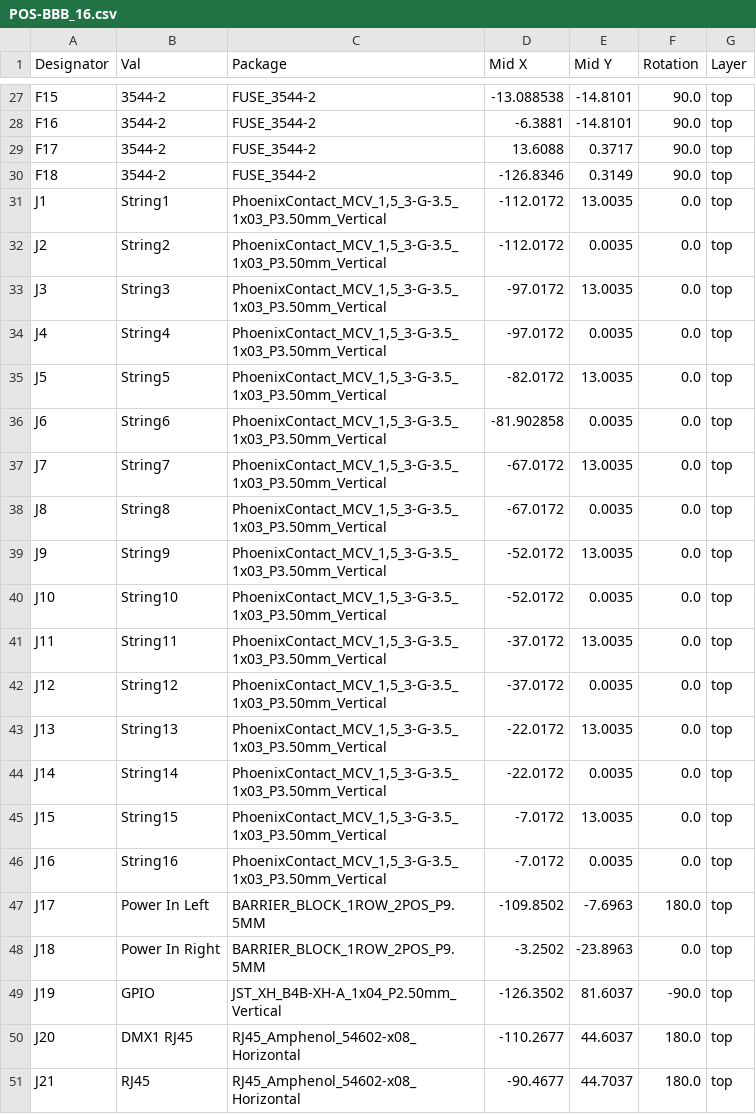
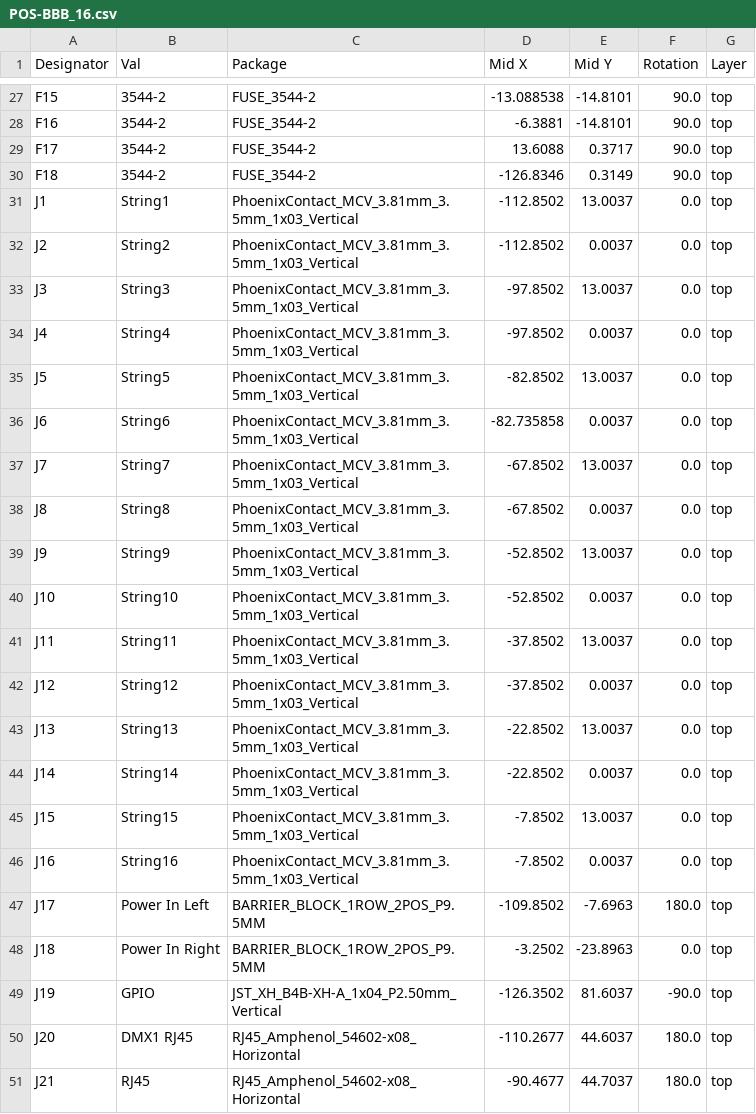
Before and after one commit to computergeek1507/PB_16, a CSV file: BBB_16_SMD/jlcpcb/assembly/POS-BBB_16.csv, drawn as a sheet; only a part is shown, gaps mark what is left out.

```diff
--- a/BBB_16_SMD/jlcpcb/assembly/POS-BBB_16.csv
+++ b/BBB_16_SMD/jlcpcb/assembly/POS-BBB_16.csv
@@ -30,18 +30,18 @@ F17,3544-2,FUSE_3544-2,13.6088,0.3717,90.0,top
 F18,3544-2,FUSE_3544-2,-126.8346,0.3149,90.0,top
-J1,String1,"PhoenixContact_MCV_1,5_3-G-3.5_1x03_P3.50mm_Vertical",-112.0172,13.0035,0.0,top
-J2,String2,"PhoenixContact_MCV_1,5_3-G-3.5_1x03_P3.50mm_Vertical",-112.0172,0.0035,0.0,top
-J3,String3,"PhoenixContact_MCV_1,5_3-G-3.5_1x03_P3.50mm_Vertical",-97.0172,13.0035,0.0,top
-J4,String4,"PhoenixContact_MCV_1,5_3-G-3.5_1x03_P3.50mm_Vertical",-97.0172,0.0035,0.0,top
-J5,String5,"PhoenixContact_MCV_1,5_3-G-3.5_1x03_P3.50mm_Vertical",-82.0172,13.0035,0.0,top
-J6,String6,"PhoenixContact_MCV_1,5_3-G-3.5_1x03_P3.50mm_Vertical",-81.902858,0.0035,0.0,top
-J7,String7,"PhoenixContact_MCV_1,5_3-G-3.5_1x03_P3.50mm_Vertical",-67.0172,13.0035,0.0,top
-J8,String8,"PhoenixContact_MCV_1,5_3-G-3.5_1x03_P3.50mm_Vertical",-67.0172,0.0035,0.0,top
-J9,String9,"PhoenixContact_MCV_1,5_3-G-3.5_1x03_P3.50mm_Vertical",-52.0172,13.0035,0.0,top
-J10,String10,"PhoenixContact_MCV_1,5_3-G-3.5_1x03_P3.50mm_Vertical",-52.0172,0.0035,0.0,top
-J11,String11,"PhoenixContact_MCV_1,5_3-G-3.5_1x03_P3.50mm_Vertical",-37.0172,13.0035,0.0,top
-J12,String12,"PhoenixContact_MCV_1,5_3-G-3.5_1x03_P3.50mm_Vertical",-37.0172,0.0035,0.0,top
-J13,String13,"PhoenixContact_MCV_1,5_3-G-3.5_1x03_P3.50mm_Vertical",-22.0172,13.0035,0.0,top
-J14,String14,"PhoenixContact_MCV_1,5_3-G-3.5_1x03_P3.50mm_Vertical",-22.0172,0.0035,0.0,top
-J15,String15,"PhoenixContact_MCV_1,5_3-G-3.5_1x03_P3.50mm_Vertical",-7.0172,13.0035,0.0,top
-J16,String16,"PhoenixContact_MCV_1,5_3-G-3.5_1x03_P3.50mm_Vertical",-7.0172,0.0035,0.0,top
+J1,String1,PhoenixContact_MCV_3.81mm_3.5mm_1x03_Vertical,-112.8502,13.0037,0.0,top
+J2,String2,PhoenixContact_MCV_3.81mm_3.5mm_1x03_Vertical,-112.8502,0.0037,0.0,top
+J3,String3,PhoenixContact_MCV_3.81mm_3.5mm_1x03_Vertical,-97.8502,13.0037,0.0,top
+J4,String4,PhoenixContact_MCV_3.81mm_3.5mm_1x03_Vertical,-97.8502,0.0037,0.0,top
+J5,String5,PhoenixContact_MCV_3.81mm_3.5mm_1x03_Vertical,-82.8502,13.0037,0.0,top
+J6,String6,PhoenixContact_MCV_3.81mm_3.5mm_1x03_Vertical,-82.735858,0.0037,0.0,top
+J7,String7,PhoenixContact_MCV_3.81mm_3.5mm_1x03_Vertical,-67.8502,13.0037,0.0,top
+J8,String8,PhoenixContact_MCV_3.81mm_3.5mm_1x03_Vertical,-67.8502,0.0037,0.0,top
+J9,String9,PhoenixContact_MCV_3.81mm_3.5mm_1x03_Vertical,-52.8502,13.0037,0.0,top
+J10,String10,PhoenixContact_MCV_3.81mm_3.5mm_1x03_Vertical,-52.8502,0.0037,0.0,top
+J11,String11,PhoenixContact_MCV_3.81mm_3.5mm_1x03_Vertical,-37.8502,13.0037,0.0,top
+J12,String12,PhoenixContact_MCV_3.81mm_3.5mm_1x03_Vertical,-37.8502,0.0037,0.0,top
+J13,String13,PhoenixContact_MCV_3.81mm_3.5mm_1x03_Vertical,-22.8502,13.0037,0.0,top
+J14,String14,PhoenixContact_MCV_3.81mm_3.5mm_1x03_Vertical,-22.8502,0.0037,0.0,top
+J15,String15,PhoenixContact_MCV_3.81mm_3.5mm_1x03_Vertical,-7.8502,13.0037,0.0,top
+J16,String16,PhoenixContact_MCV_3.81mm_3.5mm_1x03_Vertical,-7.8502,0.0037,0.0,top
 J17,Power In Left,BARRIER_BLOCK_1ROW_2POS_P9.5MM,-109.8502,-7.6963,180.0,top
```
Also changed, not shown: BBB_16_SMD/jlcpcb/assembly/BOM-BBB_16.csv, 30 other files.
